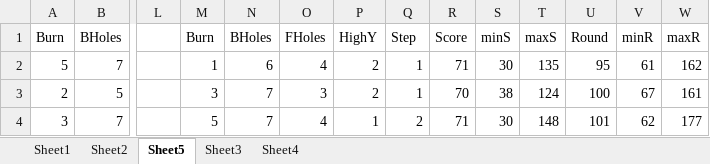
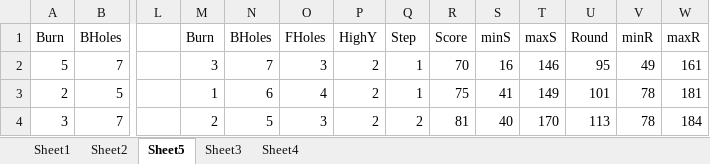
Before and after one commit to kezlya/opit2, an Excel workbook: analitics/Statistic.xlsx, sheet Sheet5, drawn as a sheet; only a part is shown, gaps mark what is left out; values as stored, in another font and other column widths than the file's, no borders; charts and pictures not drawn; the diff covers the shown part only; the diff names each change by its address in the sheet, - before the commit and + after, or states it on an @@ line.

```diff
--- a/analitics/Statistic.xlsx (sheet Sheet5)
+++ b/analitics/Statistic.xlsx (sheet Sheet5)
-M2: 1
+M2: 3
-N2: 6
+N2: 7
-O2: 4
+O2: 3
-R2: 71
+R2: 70
-S2: 30
+S2: 16
-T2: 135
+T2: 146
-V2: 61
+V2: 49
-W2: 162
+W2: 161
-M3: 3
+M3: 1
-N3: 7
+N3: 6
-O3: 3
+O3: 4
-R3: 70
+R3: 75
-S3: 38
+S3: 41
-T3: 124
+T3: 149
-U3: 100
+U3: 101
-V3: 67
+V3: 78
-W3: 161
+W3: 181
-M4: 5
+M4: 2
-N4: 7
+N4: 5
-O4: 4
+O4: 3
-P4: 1
+P4: 2
-R4: 71
+R4: 81
-S4: 30
+S4: 40
-T4: 148
+T4: 170
-U4: 101
+U4: 113
-V4: 62
+V4: 78
-W4: 177
+W4: 184
```
Also changed, not shown: 214 edited cells elsewhere in this sheet, charts or pictures, 4 other files.
